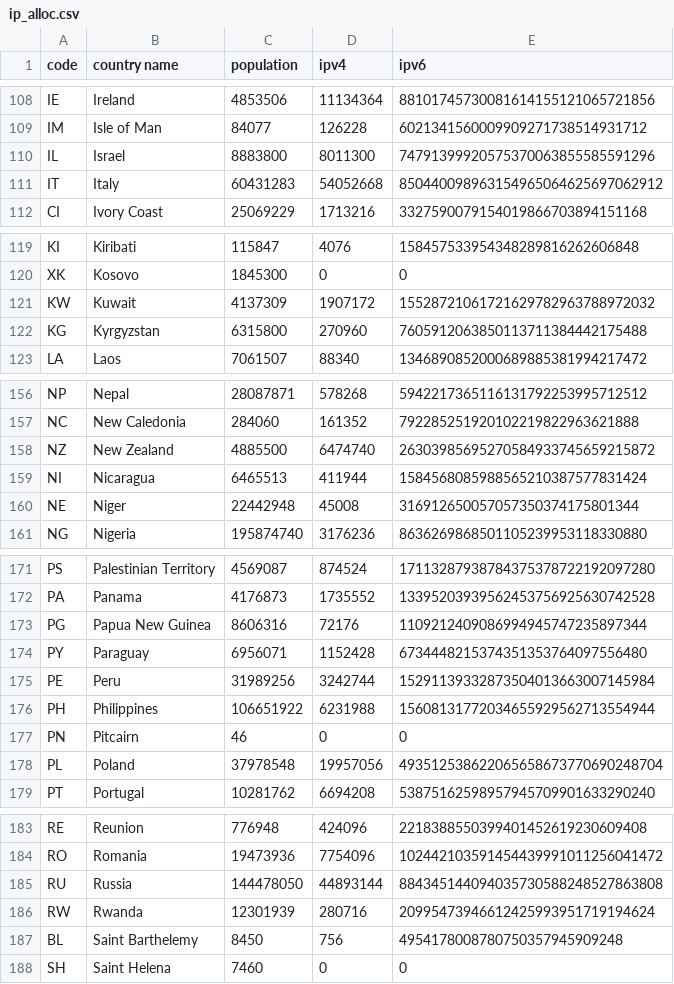
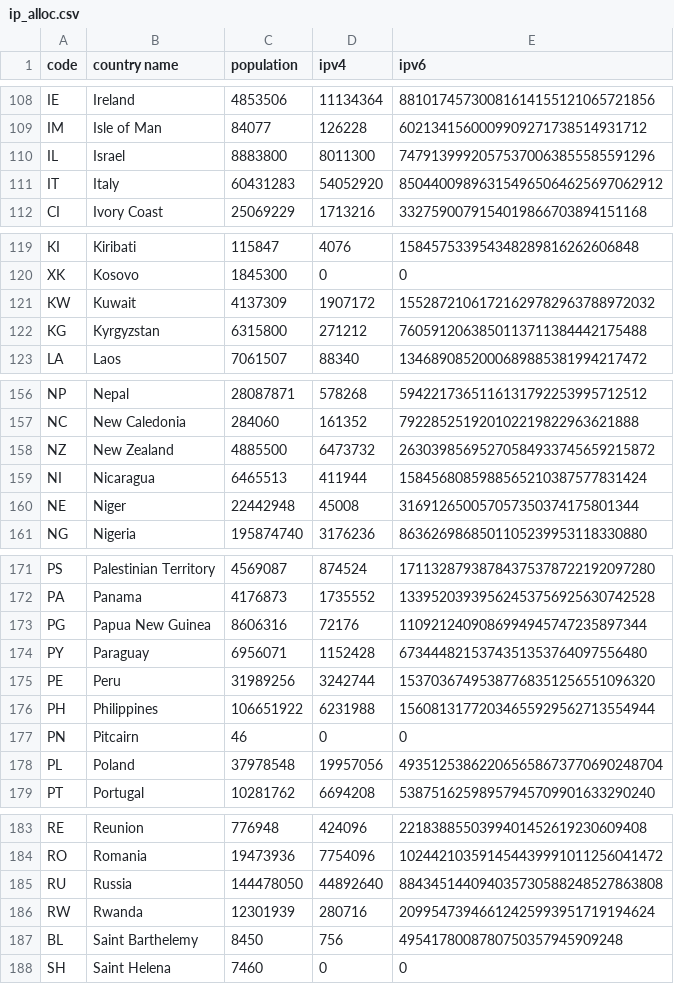
Before and after one commit to impliedchaos/ip-alloc, a CSV file: ip_alloc.csv, drawn as a sheet; only a part is shown, gaps mark what is left out; the diff covers the shown part only.

```diff
--- a/ip_alloc.csv
+++ b/ip_alloc.csv
@@ -110,3 +110,3 @@
 "IL","Israel","8883800","8011300","74791399920575370063855585591296"
-"IT","Italy","60431283","54052668","850440098963154965064625697062912"
+"IT","Italy","60431283","54052920","850440098963154965064625697062912"
 "CI","Ivory Coast","25069229","1713216","3327590079154019866703894151168"
@@ -121,3 +121,3 @@
 "KW","Kuwait","4137309","1907172","15528721061721629782963788972032"
-"KG","Kyrgyzstan","6315800","270960","7605912063850113711384442175488"
+"KG","Kyrgyzstan","6315800","271212","7605912063850113711384442175488"
 "LA","Laos","7061507","88340","1346890852000689885381994217472"
@@ -157,3 +157,3 @@
 "NC","New Caledonia","284060","161352","792285251920102219822963621888"
-"NZ","New Zealand","4885500","6474740","26303985695270584933745659215872"
+"NZ","New Zealand","4885500","6473732","26303985695270584933745659215872"
 "NI","Nicaragua","6465513","411944","1584568085988565210387577831424"
@@ -174,3 +174,3 @@
 "PY","Paraguay","6956071","1152428","6734448215374351353764097556480"
-"PE","Peru","31989256","3242744","15291139332873504013663007145984"
+"PE","Peru","31989256","3242744","15370367495387768351256551096320"
 "PH","Philippines","106651922","6231988","15608131772034655929562713554944"
@@ -184,3 +184,3 @@
 "RO","Romania","19473936","7754096","102442103591454439991011256041472"
-"RU","Russia","144478050","44893144","884345144094035730588248527863808"
+"RU","Russia","144478050","44892640","884345144094035730588248527863808"
 "RW","Rwanda","12301939","280716","20995473946612425993951719194624"
```
Also changed, not shown: 29 edited cells elsewhere in this file, 3 other files.
